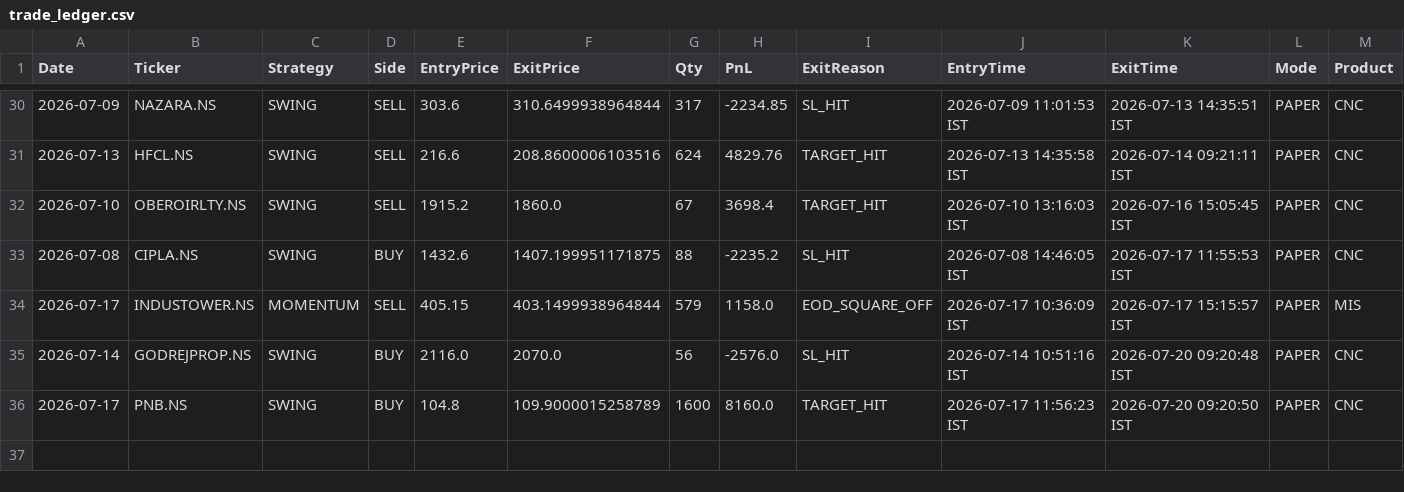
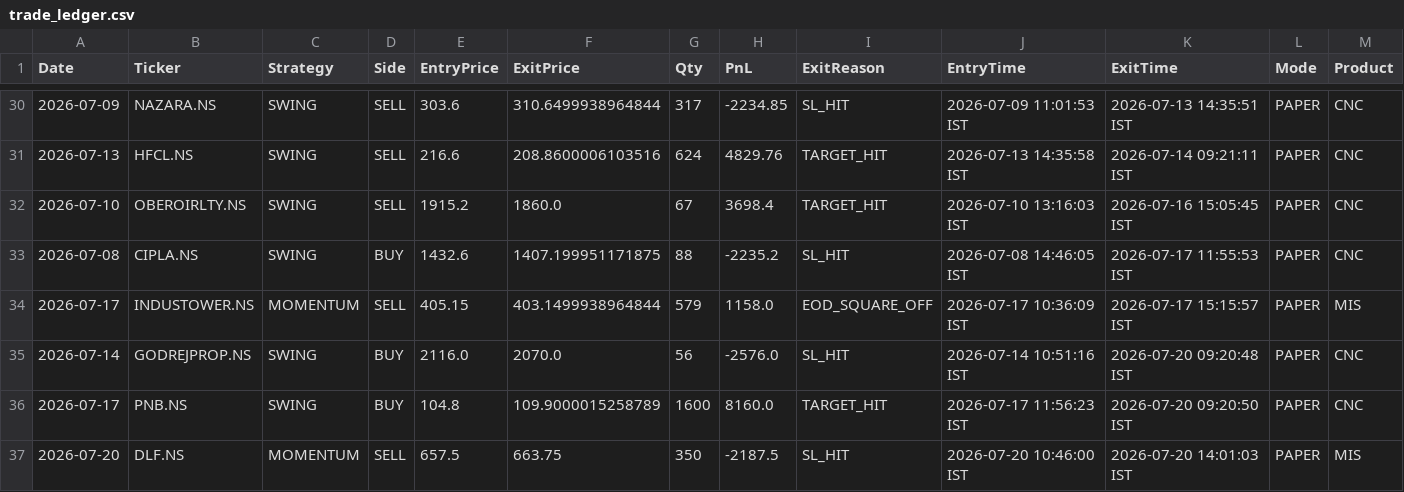
Before and after one commit to johnkasc-lab/MarketStock, a CSV file: trade_ledger.csv, drawn as a sheet; only a part is shown, gaps mark what is left out.

```diff
--- a/trade_ledger.csv
+++ b/trade_ledger.csv
@@ -36 +36,2 @@ Date,Ticker,Strategy,Side,EntryPrice,ExitPrice,Qty,PnL,ExitReason,EntryTime,Exit
 2026-07-17,PNB.NS,SWING,BUY,104.8,109.9000015258789,1600,8160.0,TARGET_HIT,2026-07-17 11:56:23 IST,2026-07-20 09:20:50 IST,PAPER,CNC
+2026-07-20,DLF.NS,MOMENTUM,SELL,657.5,663.75,350,-2187.5,SL_HIT,2026-07-20 10:46:00 IST,2026-07-20 14:01:03 IST,PAPER,MIS
```
Also changed, not shown: alerted_today.csv, intraday_trades.csv, 1 other file.
